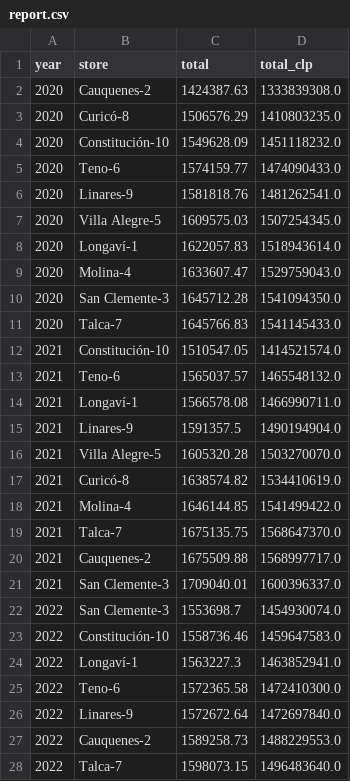
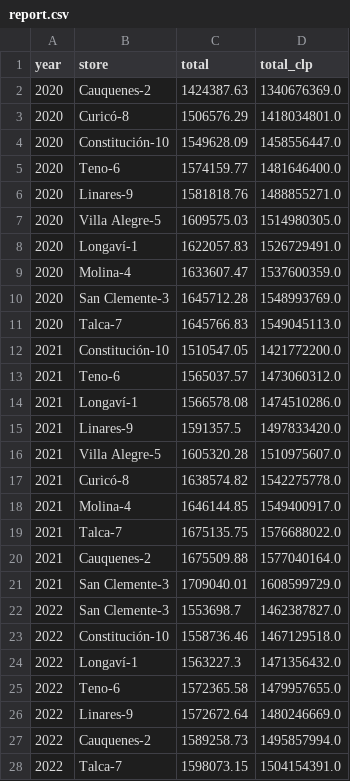
Before and after one commit to CamilaJaviera91/dag-first-approach, a CSV file: project_airflow_etl/data/report.csv, drawn as a sheet; only a part is shown; the diff covers the shown part only.

Commit message:
feat(airflow): create new report

```diff
--- a/project_airflow_etl/data/report.csv
+++ b/project_airflow_etl/data/report.csv
@@ -1,28 +1,28 @@
 year,store,total,total_clp
-2020,Cauquenes-2,1424387.63,1333839308.0
-2020,Curicó-8,1506576.29,1410803235.0
-2020,Constitución-10,1549628.09,1451118232.0
-2020,Teno-6,1574159.77,1474090433.0
-2020,Linares-9,1581818.76,1481262541.0
-2020,Villa Alegre-5,1609575.03,1507254345.0
-2020,Longaví-1,1622057.83,1518943614.0
-2020,Molina-4,1633607.47,1529759043.0
-2020,San Clemente-3,1645712.28,1541094350.0
-2020,Talca-7,1645766.83,1541145433.0
-2021,Constitución-10,1510547.05,1414521574.0
-2021,Teno-6,1565037.57,1465548132.0
-2021,Longaví-1,1566578.08,1466990711.0
-2021,Linares-9,1591357.5,1490194904.0
-2021,Villa Alegre-5,1605320.28,1503270070.0
-2021,Curicó-8,1638574.82,1534410619.0
-2021,Molina-4,1646144.85,1541499422.0
-2021,Talca-7,1675135.75,1568647370.0
-2021,Cauquenes-2,1675509.88,1568997717.0
-2021,San Clemente-3,1709040.01,1600396337.0
-2022,San Clemente-3,1553698.7,1454930074.0
-2022,Constitución-10,1558736.46,1459647583.0
-2022,Longaví-1,1563227.3,1463852941.0
-2022,Teno-6,1572365.58,1472410300.0
-2022,Linares-9,1572672.64,1472697840.0
-2022,Cauquenes-2,1589258.73,1488229553.0
-2022,Talca-7,1598073.15,1496483640.0
+2020,Cauquenes-2,1424387.63,1340676369.0
+2020,Curicó-8,1506576.29,1418034801.0
+2020,Constitución-10,1549628.09,1458556447.0
+2020,Teno-6,1574159.77,1481646400.0
+2020,Linares-9,1581818.76,1488855271.0
+2020,Villa Alegre-5,1609575.03,1514980305.0
+2020,Longaví-1,1622057.83,1526729491.0
+2020,Molina-4,1633607.47,1537600359.0
+2020,San Clemente-3,1645712.28,1548993769.0
+2020,Talca-7,1645766.83,1549045113.0
+2021,Constitución-10,1510547.05,1421772200.0
+2021,Teno-6,1565037.57,1473060312.0
+2021,Longaví-1,1566578.08,1474510286.0
+2021,Linares-9,1591357.5,1497833420.0
+2021,Villa Alegre-5,1605320.28,1510975607.0
+2021,Curicó-8,1638574.82,1542275778.0
+2021,Molina-4,1646144.85,1549400917.0
+2021,Talca-7,1675135.75,1576688022.0
+2021,Cauquenes-2,1675509.88,1577040164.0
+2021,San Clemente-3,1709040.01,1608599729.0
+2022,San Clemente-3,1553698.7,1462387827.0
+2022,Constitución-10,1558736.46,1467129518.0
+2022,Longaví-1,1563227.3,1471356432.0
+2022,Teno-6,1572365.58,1479957655.0
+2022,Linares-9,1572672.64,1480246669.0
+2022,Cauquenes-2,1589258.73,1495857994.0
+2022,Talca-7,1598073.15,1504154391.0
```
Also changed, not shown: 33 edited cells elsewhere in this file.
